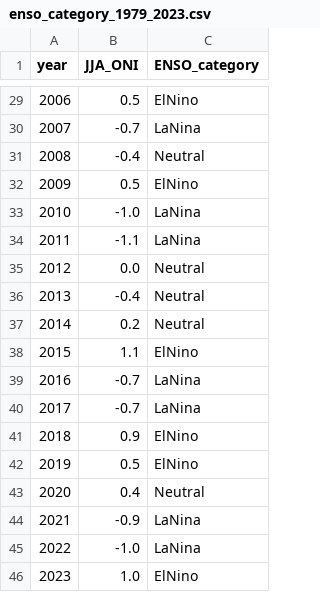
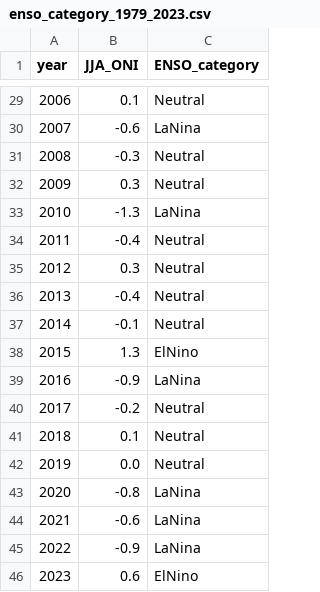
Before and after one commit to WeatherNote/mjo-analysis, a CSV file: data/raw/enso/enso_category_1979_2023.csv, drawn as a sheet; only a part is shown, gaps mark what is left out; the diff covers the shown part only.

```diff
--- a/data/raw/enso/enso_category_1979_2023.csv
+++ b/data/raw/enso/enso_category_1979_2023.csv
@@ -29,18 +29,18 @@ year,JJA_ONI,ENSO_category
-2006,0.5,ElNino
-2007,-0.7,LaNina
-2008,-0.4,Neutral
-2009,0.5,ElNino
-2010,-1.0,LaNina
-2011,-1.1,LaNina
-2012,0.0,Neutral
+2006,0.1,Neutral
+2007,-0.6,LaNina
+2008,-0.3,Neutral
+2009,0.3,Neutral
+2010,-1.3,LaNina
+2011,-0.4,Neutral
+2012,0.3,Neutral
 2013,-0.4,Neutral
-2014,0.2,Neutral
-2015,1.1,ElNino
-2016,-0.7,LaNina
-2017,-0.7,LaNina
-2018,0.9,ElNino
-2019,0.5,ElNino
-2020,0.4,Neutral
-2021,-0.9,LaNina
-2022,-1.0,LaNina
-2023,1.0,ElNino
+2014,-0.1,Neutral
+2015,1.3,ElNino
+2016,-0.9,LaNina
+2017,-0.2,Neutral
+2018,0.1,Neutral
+2019,0.0,Neutral
+2020,-0.8,LaNina
+2021,-0.6,LaNina
+2022,-0.9,LaNina
+2023,0.6,ElNino
```
Also changed, not shown: 32 edited cells elsewhere in this file.
